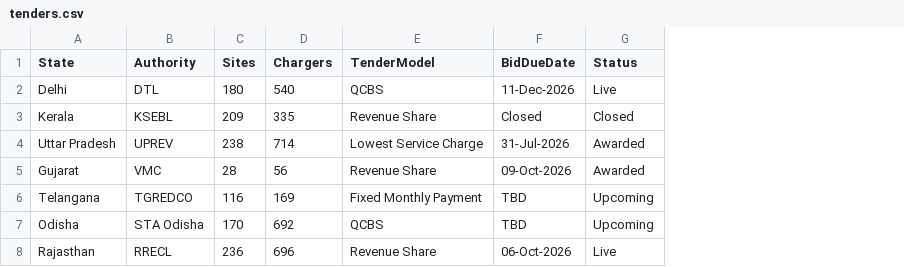
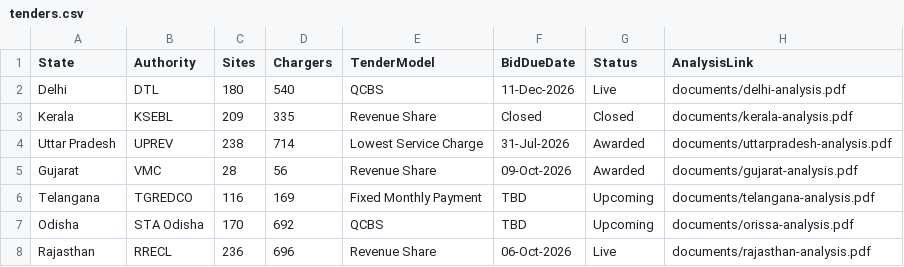
Before and after one commit to AM-gitdebug/vg-tender-tracker, a CSV file: tenders.csv, drawn as a sheet; the diff names each change by its address in the sheet, - before the commit and + after, or states it on an @@ line.

Commit message:
Update tenders.csv

```diff
--- a/tenders.csv
+++ b/tenders.csv
+column H (AnalysisLink), rows 2-8: documents/delhi-analysis.pdf | documents/kerala-analysis.pdf | documents/uttarpradesh-analysis.pdf | documents/gujarat-analysis.pdf | documents/telangana-analysis.pdf | documents/orissa-analysis.pdf | documents/rajasthan-analysis.pdf
```
